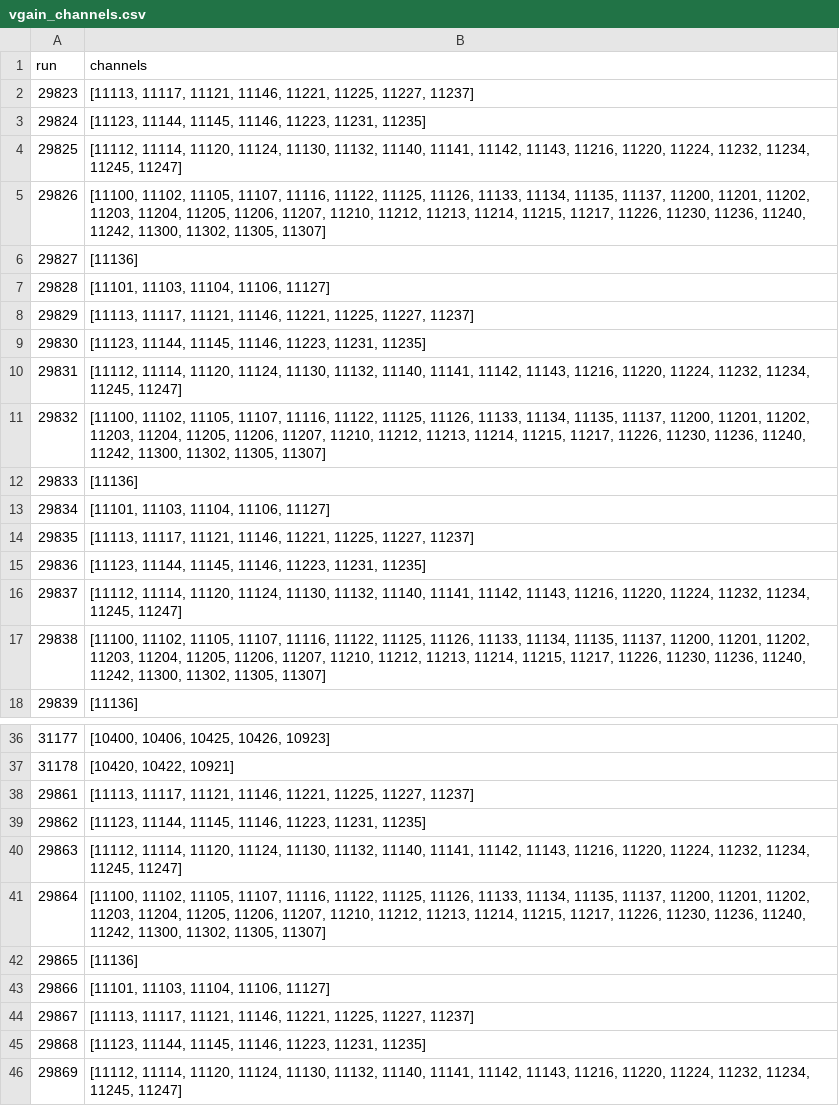
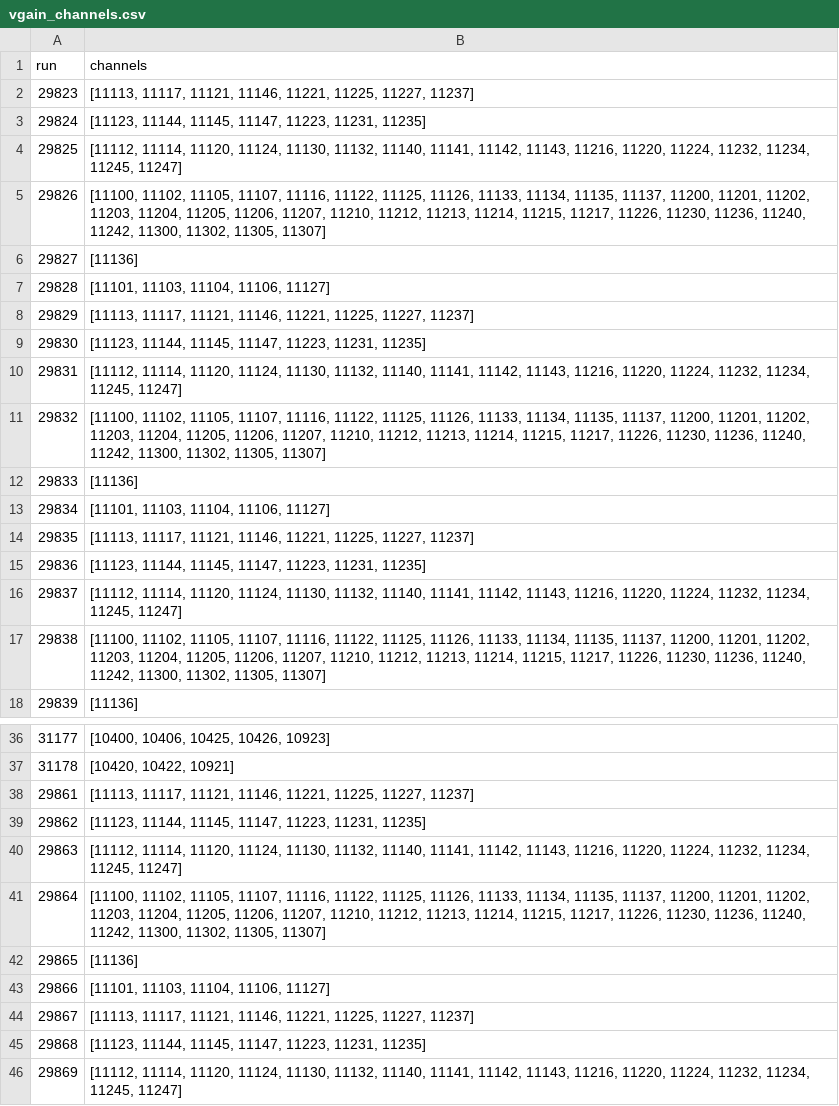
Before and after one commit to DUNE/waffles, a CSV file: src/waffles/np04_analysis/vgain_analysis/configs/vgain_channels.csv, drawn as a sheet; only a part is shown, gaps mark what is left out; the diff covers the shown part only.

Commit message:
succesfully created vgain files

```diff
--- a/src/waffles/np04_analysis/vgain_analysis/configs/vgain_channels.csv
+++ b/src/waffles/np04_analysis/vgain_analysis/configs/vgain_channels.csv
@@ -2,3 +2,3 @@ run,channels
 29823,"[11113, 11117, 11121, 11146, 11221, 11225, 11227, 11237]"
-29824,"[11123, 11144, 11145, 11146, 11223, 11231, 11235]"
+29824,"[11123, 11144, 11145, 11147, 11223, 11231, 11235]"
 29825,"[11112, 11114, 11120, 11124, 11130, 11132, 11140, 11141, 11142, 11143, 11216, 11220, 11224, 11232, 11234, 11245, 11247]"
@@ -8,3 +8,3 @@ run,channels
 29829,"[11113, 11117, 11121, 11146, 11221, 11225, 11227, 11237]"
-29830,"[11123, 11144, 11145, 11146, 11223, 11231, 11235]"
+29830,"[11123, 11144, 11145, 11147, 11223, 11231, 11235]"
 29831,"[11112, 11114, 11120, 11124, 11130, 11132, 11140, 11141, 11142, 11143, 11216, 11220, 11224, 11232, 11234, 11245, 11247]"
@@ -14,3 +14,3 @@ run,channels
 29835,"[11113, 11117, 11121, 11146, 11221, 11225, 11227, 11237]"
-29836,"[11123, 11144, 11145, 11146, 11223, 11231, 11235]"
+29836,"[11123, 11144, 11145, 11147, 11223, 11231, 11235]"
 29837,"[11112, 11114, 11120, 11124, 11130, 11132, 11140, 11141, 11142, 11143, 11216, 11220, 11224, 11232, 11234, 11245, 11247]"
@@ -38,3 +38,3 @@ run,channels
 29861,"[11113, 11117, 11121, 11146, 11221, 11225, 11227, 11237]"
-29862,"[11123, 11144, 11145, 11146, 11223, 11231, 11235]"
+29862,"[11123, 11144, 11145, 11147, 11223, 11231, 11235]"
 29863,"[11112, 11114, 11120, 11124, 11130, 11132, 11140, 11141, 11142, 11143, 11216, 11220, 11224, 11232, 11234, 11245, 11247]"
@@ -44,3 +44,3 @@ run,channels
 29867,"[11113, 11117, 11121, 11146, 11221, 11225, 11227, 11237]"
-29868,"[11123, 11144, 11145, 11146, 11223, 11231, 11235]"
+29868,"[11123, 11144, 11145, 11147, 11223, 11231, 11235]"
 29869,"[11112, 11114, 11120, 11124, 11130, 11132, 11140, 11141, 11142, 11143, 11216, 11220, 11224, 11232, 11234, 11245, 11247]"
```
Also changed, not shown: 46 edited cells elsewhere in this file, 4 other files.
